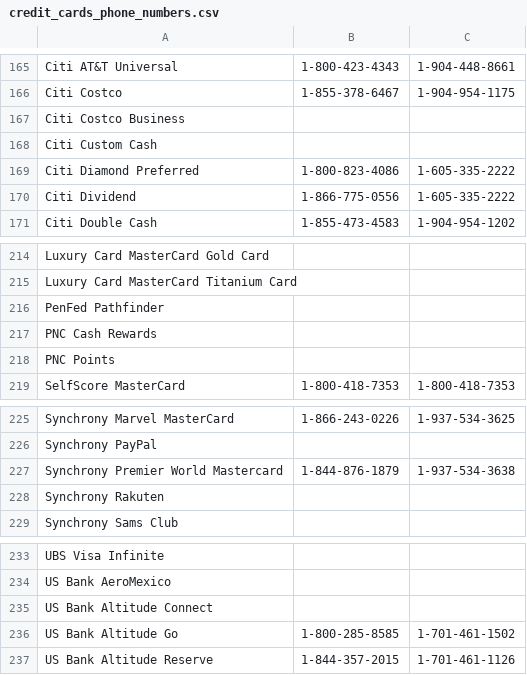
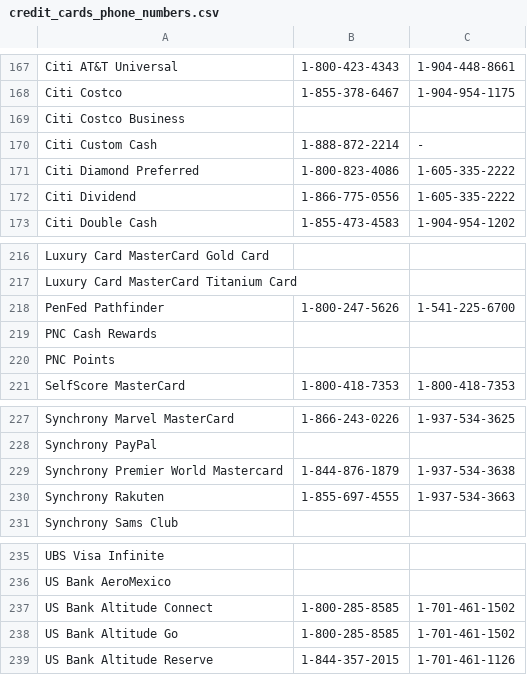
Before and after one commit to USCreditCardGuide/credit-cards-phone-numbers, a CSV file: credit_cards_phone_numbers.csv, drawn as a sheet; only a part is shown, gaps mark what is left out; the diff covers the shown part only.

```diff
--- a/credit_cards_phone_numbers.csv
+++ b/credit_cards_phone_numbers.csv
@@ -167,3 +169,3 @@ Citi Costco,1-855-378-6467,1-904-954-1175
 Citi Costco Business,,
-Citi Custom Cash,,
+Citi Custom Cash,1-888-872-2214,-
 Citi Diamond Preferred,1-800-823-4086,1-605-335-2222
@@ -215,3 +217,3 @@ Luxury Card MasterCard Gold Card,,
 Luxury Card MasterCard Titanium Card,,
-PenFed Pathfinder ,,
+PenFed Pathfinder,1-800-247-5626,1-541-225-6700
 PNC Cash Rewards,,
@@ -227,3 +229,3 @@ Synchrony PayPal,,
 Synchrony Premier World Mastercard,1-844-876-1879,1-937-534-3638
-Synchrony Rakuten,,
+Synchrony Rakuten,1-855-697-4555,1-937-534-3663
 Synchrony Sams Club,,
@@ -234,3 +236,3 @@ UBS Visa Infinite,,
 US Bank AeroMexico,,
-US Bank Altitude Connect,,
+US Bank Altitude Connect,1-800-285-8585,1-701-461-1502
 US Bank Altitude Go,1-800-285-8585,1-701-461-1502
```
Also changed, not shown: 3 added rows and 6 edited cells elsewhere in this file.
